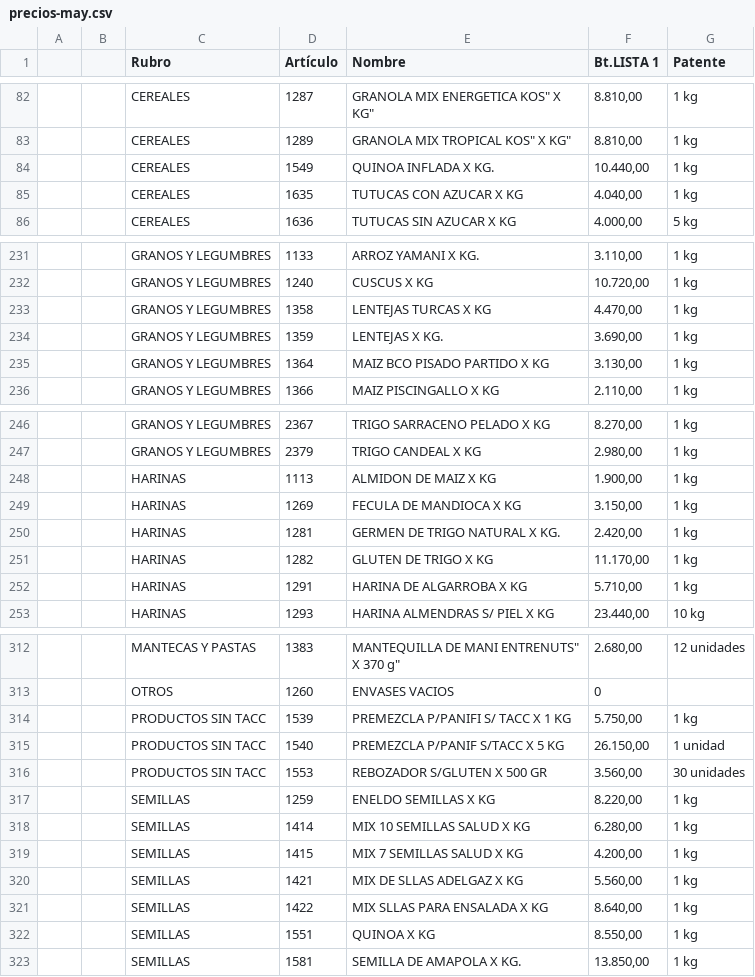
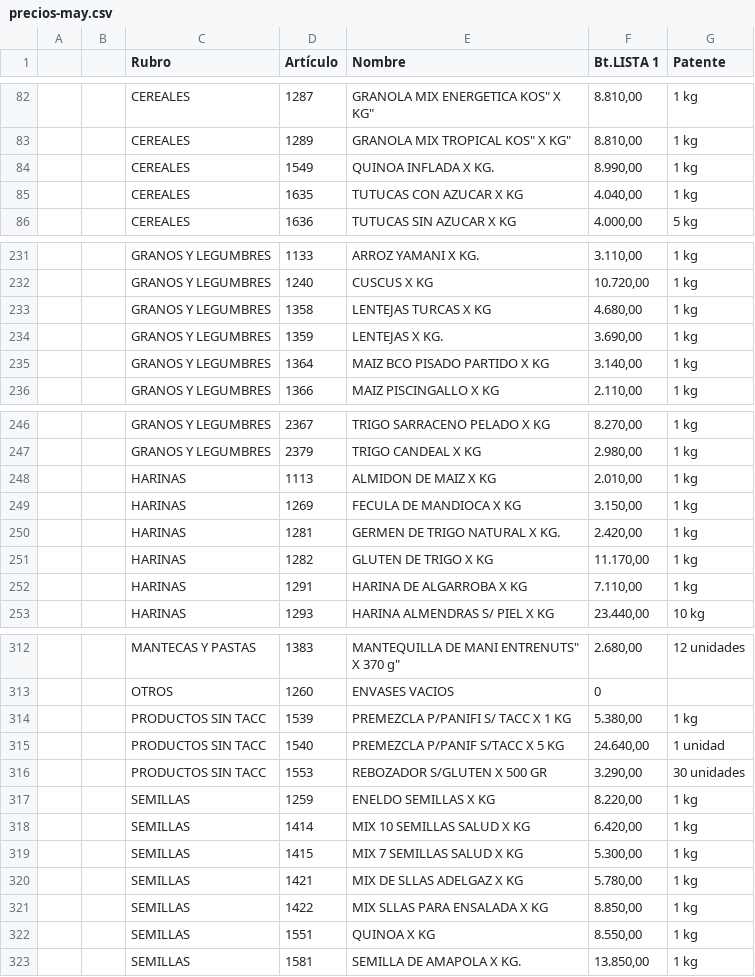
Before and after one commit to paladear/paladeardistribuidora, a CSV file: precios-may.csv, drawn as a sheet; only a part is shown, gaps mark what is left out; the diff covers the shown part only.

```diff
--- a/precios-may.csv
+++ b/precios-may.csv
@@ -83,3 +83,3 @@
 ,,CEREALES,1289,"GRANOLA MIX TROPICAL KOS"" X KG""","8.810,00",1 kg
-,,CEREALES,1549,QUINOA INFLADA X KG.,"10.440,00",1 kg
+,,CEREALES,1549,QUINOA INFLADA X KG.,"8.990,00",1 kg
 ,,CEREALES,1635,TUTUCAS CON AZUCAR X KG,"4.040,00",1 kg
@@ -232,5 +232,5 @@
 ,,GRANOS Y LEGUMBRES,1240,CUSCUS X KG,"10.720,00",1 kg
-,,GRANOS Y LEGUMBRES,1358,LENTEJAS TURCAS X KG,"4.470,00",1 kg
+,,GRANOS Y LEGUMBRES,1358,LENTEJAS TURCAS X KG,"4.680,00",1 kg
 ,,GRANOS Y LEGUMBRES,1359,LENTEJAS X KG.,"3.690,00",1 kg
-,,GRANOS Y LEGUMBRES,1364,MAIZ BCO PISADO PARTIDO X KG,"3.130,00",1 kg
+,,GRANOS Y LEGUMBRES,1364,MAIZ BCO PISADO PARTIDO X KG,"3.140,00",1 kg
 ,,GRANOS Y LEGUMBRES,1366,MAIZ PISCINGALLO X KG,"2.110,00",1 kg
@@ -247,3 +247,3 @@
 ,,GRANOS Y LEGUMBRES,2379,TRIGO CANDEAL X KG,"2.980,00",1 kg
-,,HARINAS,1113,ALMIDON DE MAIZ X KG,"1.900,00",1 kg
+,,HARINAS,1113,ALMIDON DE MAIZ X KG,"2.010,00",1 kg
 ,,HARINAS,1269,FECULA DE MANDIOCA X KG,"3.150,00",1 kg
@@ -251,3 +251,3 @@
 ,,HARINAS,1282,GLUTEN DE TRIGO X KG,"11.170,00",1 kg
-,,HARINAS,1291,HARINA DE ALGARROBA X KG,"5.710,00",1 kg
+,,HARINAS,1291,HARINA DE ALGARROBA X KG,"7.110,00",1 kg
 ,,HARINAS,1293,HARINA ALMENDRAS S/ PIEL X KG,"23.440,00",10 kg
@@ -313,10 +313,10 @@
 ,,OTROS,1260,ENVASES VACIOS,0,
-,,PRODUCTOS SIN TACC,1539,PREMEZCLA P/PANIFI S/ TACC X 1 KG,"5.750,00",1 kg
-,,PRODUCTOS SIN TACC,1540,PREMEZCLA P/PANIF S/TACC X 5 KG,"26.150,00",1 unidad
-,,PRODUCTOS SIN TACC,1553,REBOZADOR S/GLUTEN X 500 GR,"3.560,00",30 unidades
+,,PRODUCTOS SIN TACC,1539,PREMEZCLA P/PANIFI S/ TACC X 1 KG,"5.380,00",1 kg
+,,PRODUCTOS SIN TACC,1540,PREMEZCLA P/PANIF S/TACC X 5 KG,"24.640,00",1 unidad
+,,PRODUCTOS SIN TACC,1553,REBOZADOR S/GLUTEN X 500 GR,"3.290,00",30 unidades
 ,,SEMILLAS,1259,ENELDO SEMILLAS X KG,"8.220,00",1 kg
-,,SEMILLAS,1414,MIX 10 SEMILLAS SALUD X KG,"6.280,00",1 kg
-,,SEMILLAS,1415,MIX 7 SEMILLAS SALUD X KG,"4.200,00",1 kg
-,,SEMILLAS,1421,MIX DE SLLAS  ADELGAZ X KG,"5.560,00",1 kg
-,,SEMILLAS,1422,MIX SLLAS PARA ENSALADA X KG,"8.640,00",1 kg
+,,SEMILLAS,1414,MIX 10 SEMILLAS SALUD X KG,"6.420,00",1 kg
+,,SEMILLAS,1415,MIX 7 SEMILLAS SALUD X KG,"5.300,00",1 kg
+,,SEMILLAS,1421,MIX DE SLLAS  ADELGAZ X KG,"5.780,00",1 kg
+,,SEMILLAS,1422,MIX SLLAS PARA ENSALADA X KG,"8.850,00",1 kg
 ,,SEMILLAS,1551,QUINOA X KG,"8.550,00",1 kg
```
Also changed, not shown: 1 removed row and 31 edited cells elsewhere in this file.
